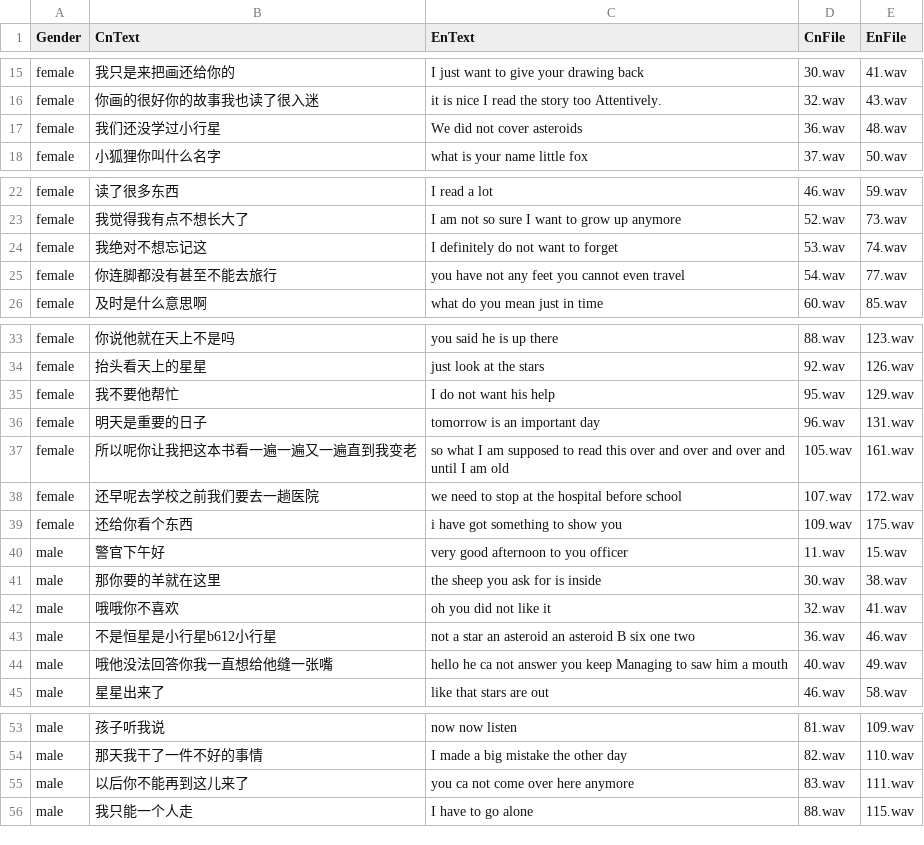
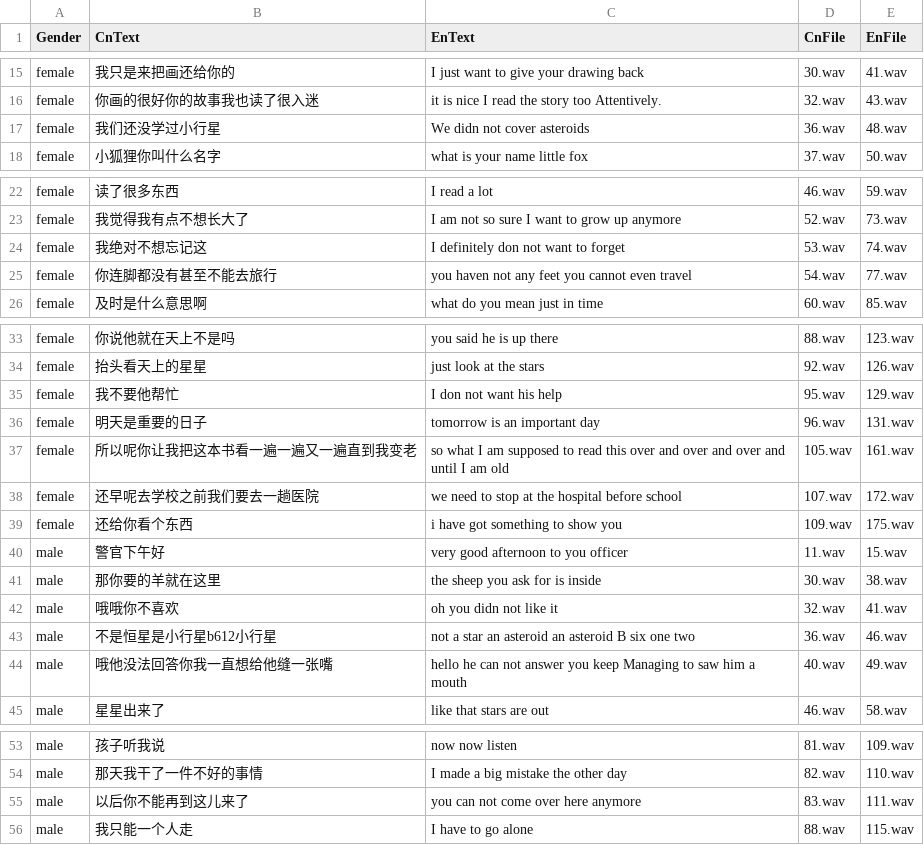
Before and after one commit to teonsean-tsinghua/Emphasis-Detection-Prosody-Transfer, a CSV file: csv/dataset_meta.csv, drawn as a sheet; only a part is shown, gaps mark what is left out.

```diff
--- a/csv/dataset_meta.csv
+++ b/csv/dataset_meta.csv
@@ -16,3 +16,3 @@ female,我只是来把画还给你的,I just want to give your drawing back,30.w
 female,你画的很好你的故事我也读了很入迷,it is nice I read the story too Attentively.,32.wav,43.wav
-female,我们还没学过小行星,We did not cover asteroids,36.wav,48.wav
+female,我们还没学过小行星,We didn not cover asteroids,36.wav,48.wav
 female,小狐狸你叫什么名字,what is your name little fox,37.wav,50.wav
@@ -23,4 +23,4 @@ female,读了很多东西,I read a lot,46.wav,59.wav
 female,我觉得我有点不想长大了,I am not so sure I want to grow up anymore,52.wav,73.wav
-female,我绝对不想忘记这,I definitely do not want to forget,53.wav,74.wav
-female,你连脚都没有甚至不能去旅行,you have not any feet you cannot even travel,54.wav,77.wav
+female,我绝对不想忘记这,I definitely don not want to forget,53.wav,74.wav
+female,你连脚都没有甚至不能去旅行,you haven not any feet you cannot even travel,54.wav,77.wav
 female,及时是什么意思啊,what do you mean just in time,60.wav,85.wav
@@ -34,3 +34,3 @@ female,你说他就在天上不是吗,you said he is up there,88.wav,123.wav
 female,抬头看天上的星星,just look at the stars,92.wav,126.wav
-female,我不要他帮忙,I do not want his help,95.wav,129.wav
+female,我不要他帮忙,I don not want his help,95.wav,129.wav
 female,明天是重要的日子,tomorrow is an important day,96.wav,131.wav
@@ -41,5 +41,5 @@ male,警官下午好,very good afternoon to you officer,11.wav,15.wav
 male,那你要的羊就在这里,the sheep you ask for is inside,30.wav,38.wav
-male,哦哦你不喜欢,oh you did not like it,32.wav,41.wav
+male,哦哦你不喜欢,oh you didn not like it,32.wav,41.wav
 male,不是恒星是小行星b612小行星,not a star an asteroid an asteroid B six one two,36.wav,46.wav
-male,哦他没法回答你我一直想给他缝一张嘴,hello he ca not answer you keep Managing to saw him a mouth,40.wav,49.wav
+male,哦他没法回答你我一直想给他缝一张嘴,hello he can not answer you keep Managing to saw him a mouth,40.wav,49.wav
 male,星星出来了,like that stars are out,46.wav,58.wav
@@ -54,3 +54,3 @@ male,孩子听我说,now now listen,81.wav,109.wav
 male,那天我干了一件不好的事情,I made a big mistake the other day,82.wav,110.wav
-male,以后你不能再到这儿来了,you ca not come over here anymore,83.wav,111.wav
+male,以后你不能再到这儿来了,you can not come over here anymore,83.wav,111.wav
 male,我只能一个人走,I have to go alone,88.wav,115.wav
```
Also changed, not shown: csv/dataset_feature_avg.csv, csv/dataset_time_align.csv, 4 other files.
